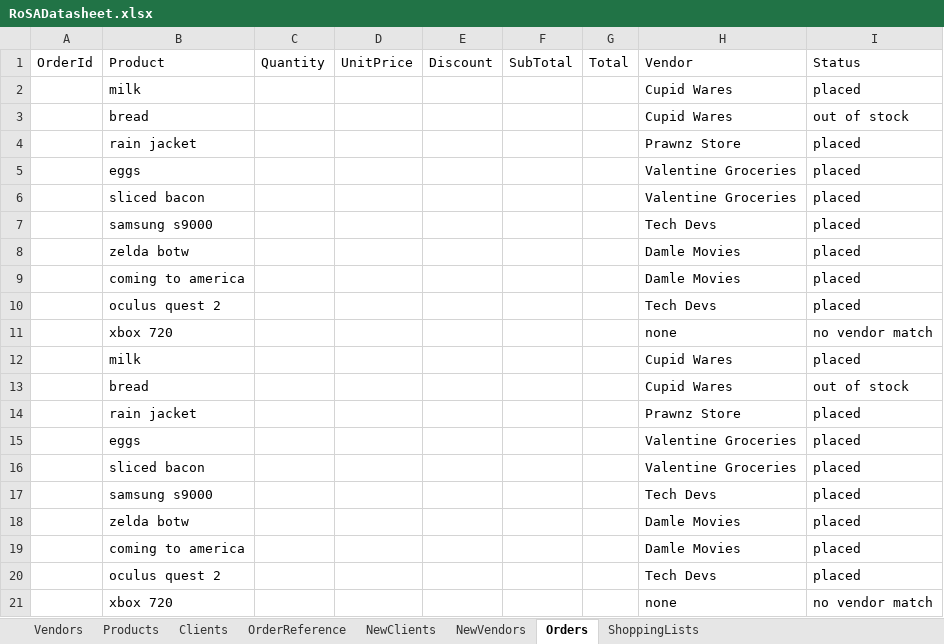
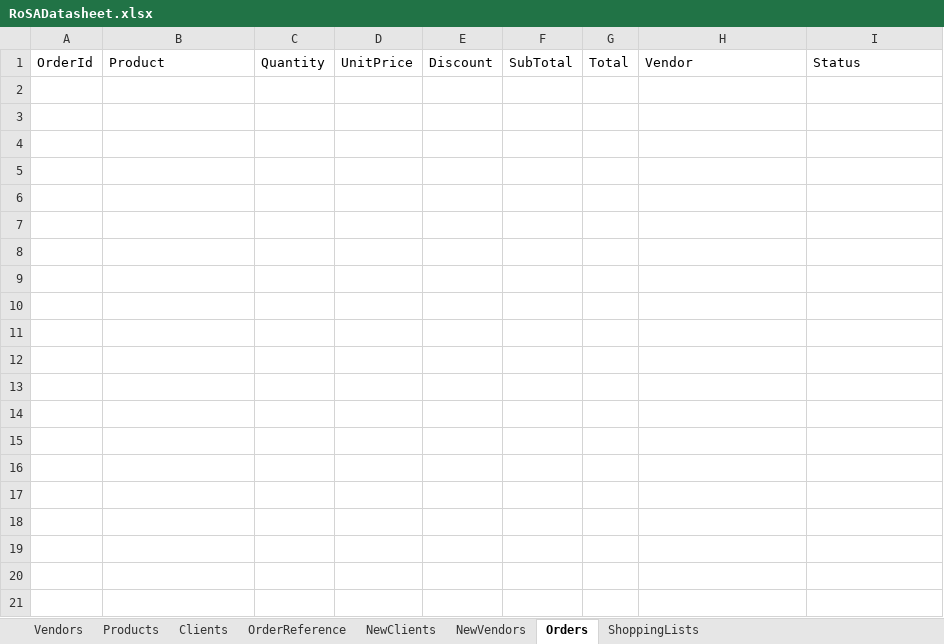
Before and after one commit to 210927-Reston-UiPath/Damle_M_Valentine_N_P0, an Excel workbook: Project0/Data/RoSADatasheet.xlsx, sheet Orders, drawn as a sheet; only a part is shown; values as stored, in another font and other column widths than the file's, no borders; the diff covers the shown part only; the diff names each change by its address in the sheet, - before the commit and + after, or states it on an @@ line.

```diff
--- a/Project0/Data/RoSADatasheet.xlsx (sheet Orders)
+++ b/Project0/Data/RoSADatasheet.xlsx (sheet Orders)
-row 2:  | milk |  |  |  |  |  | Cupid Wares | placed
-row 3:  | bread |  |  |  |  |  | Cupid Wares | out of stock
-row 4:  | rain jacket |  |  |  |  |  | Prawnz Store | placed
-row 5:  | eggs |  |  |  |  |  | Valentine Groceries | placed
-row 6:  | sliced bacon |  |  |  |  |  | Valentine Groceries | placed
-row 7:  | samsung s9000 |  |  |  |  |  | Tech Devs | placed
-row 8:  | zelda botw |  |  |  |  |  | Damle Movies | placed
-row 9:  | coming to america |  |  |  |  |  | Damle Movies | placed
-row 10:  | oculus quest 2 |  |  |  |  |  | Tech Devs | placed
-row 11:  | xbox 720 |  |  |  |  |  | none | no vendor match
-row 12:  | milk |  |  |  |  |  | Cupid Wares | placed
-row 13:  | bread |  |  |  |  |  | Cupid Wares | out of stock
-row 14:  | rain jacket |  |  |  |  |  | Prawnz Store | placed
-row 15:  | eggs |  |  |  |  |  | Valentine Groceries | placed
-row 16:  | sliced bacon |  |  |  |  |  | Valentine Groceries | placed
-row 17:  | samsung s9000 |  |  |  |  |  | Tech Devs | placed
-row 18:  | zelda botw |  |  |  |  |  | Damle Movies | placed
-row 19:  | coming to america |  |  |  |  |  | Damle Movies | placed
-row 20:  | oculus quest 2 |  |  |  |  |  | Tech Devs | placed
-row 21:  | xbox 720 |  |  |  |  |  | none | no vendor match
```
Also changed, not shown: 13 removed rows elsewhere in this sheet, sheet Products, sheet Clients, sheet OrderReference, sheet NewVendors, sheet ShoppingLists, 5 other files.
